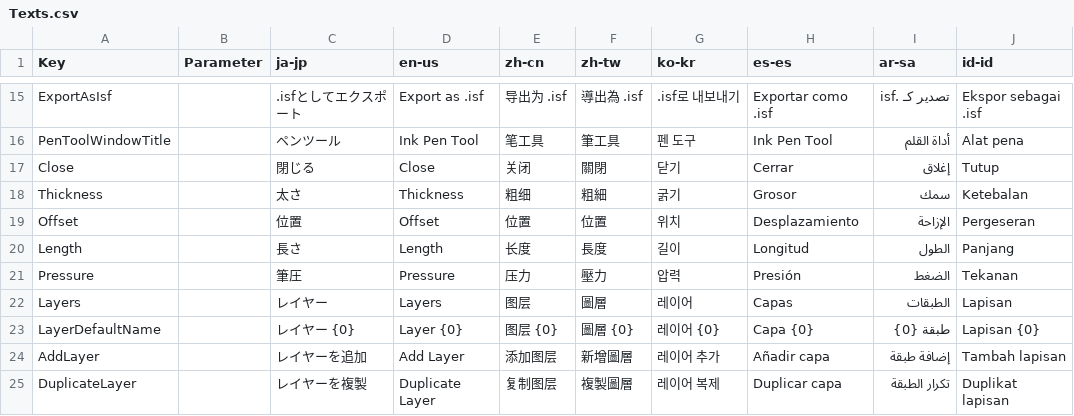
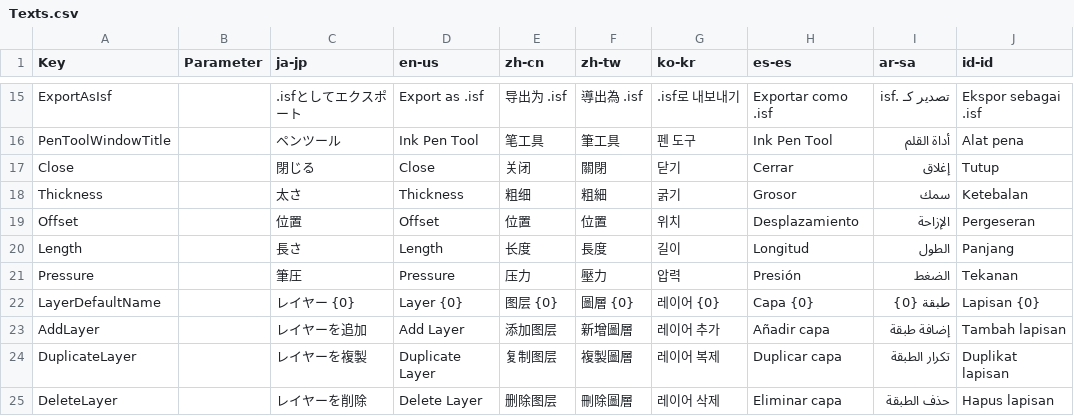
Before and after one commit to routersys/YukkuriMovieMaker.Plugin.Community, a CSV file: YukkuriMovieMaker.Plugin.Community/Shape/Pen/Texts.csv, drawn as a sheet; only a part is shown, gaps mark what is left out; the shorter side is filled out with more unchanged rows; the diff names each change by its address in the sheet, - before the commit and + after, or states it on an @@ line.

Commit message:
未使用の翻訳キーを削除

```diff
--- a/YukkuriMovieMaker.Plugin.Community/Shape/Pen/Texts.csv
+++ b/YukkuriMovieMaker.Plugin.Community/Shape/Pen/Texts.csv
-row 22: Layers |  | レイヤー | Layers | 图层 | 圖層 | 레이어 | Capas | الطبقات | Lapisan
```
